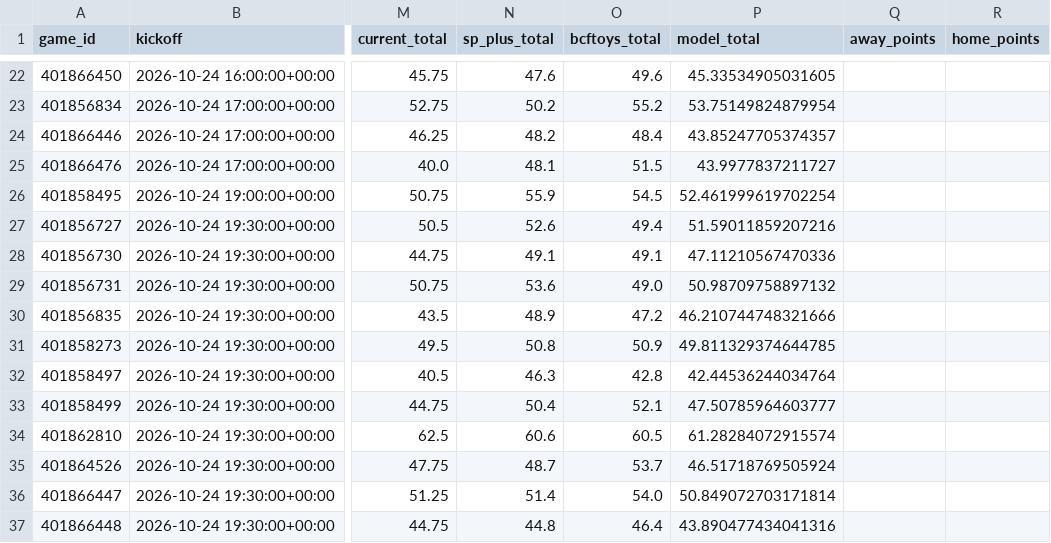
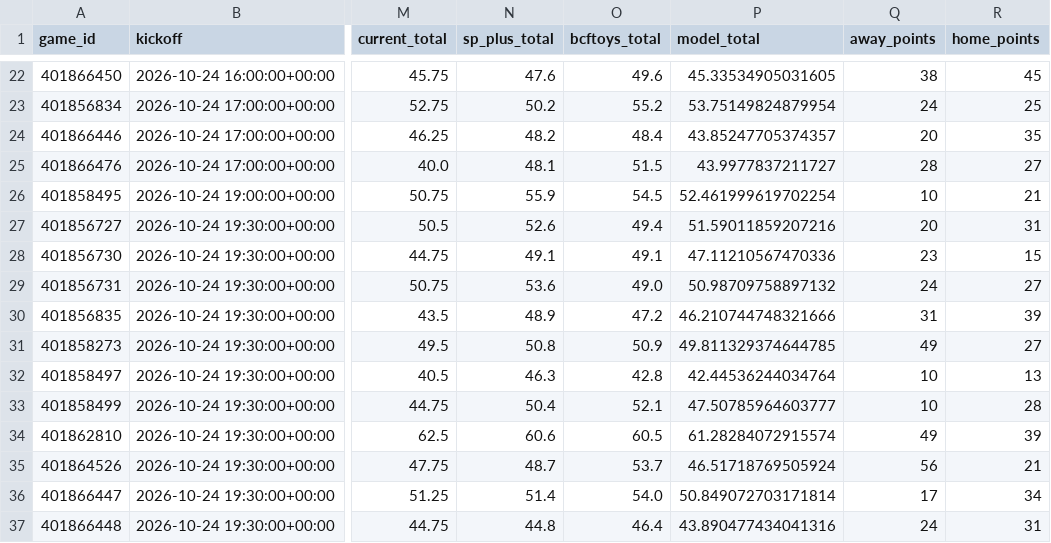
Before and after one commit to RohanRepala0/CollegeFootballRatings2026, a CSV file: 2026/week-08/ratings.csv, drawn as a sheet; only a part is shown, gaps mark what is left out; the diff covers the shown part only; the diff names each change by its address in the sheet, - before the commit and + after, or states it on an @@ line.

```diff
--- a/2026/week-08/ratings.csv
+++ b/2026/week-08/ratings.csv
-Q22 (away_points): (empty)
+Q22 (away_points): 38
-R22 (home_points): (empty)
+R22 (home_points): 45
-Q23 (away_points): (empty)
+Q23 (away_points): 24
-R23 (home_points): (empty)
+R23 (home_points): 25
-Q24 (away_points): (empty)
+Q24 (away_points): 20
-R24 (home_points): (empty)
+R24 (home_points): 35
-Q25 (away_points): (empty)
+Q25 (away_points): 28
-R25 (home_points): (empty)
+R25 (home_points): 27
-Q26 (away_points): (empty)
+Q26 (away_points): 10
-R26 (home_points): (empty)
+R26 (home_points): 21
-Q27 (away_points): (empty)
+Q27 (away_points): 20
-R27 (home_points): (empty)
+R27 (home_points): 31
-Q28 (away_points): (empty)
+Q28 (away_points): 23
-R28 (home_points): (empty)
+R28 (home_points): 15
-Q29 (away_points): (empty)
+Q29 (away_points): 24
-R29 (home_points): (empty)
+R29 (home_points): 27
-Q30 (away_points): (empty)
+Q30 (away_points): 31
-R30 (home_points): (empty)
+R30 (home_points): 39
-Q31 (away_points): (empty)
+Q31 (away_points): 49
-R31 (home_points): (empty)
+R31 (home_points): 27
-Q32:Q33 (away_points): (empty)
+Q32:Q33 (away_points): 10
-R32 (home_points): (empty)
+R32 (home_points): 13
-R33 (home_points): (empty)
+R33 (home_points): 28
-Q34 (away_points): (empty)
+Q34 (away_points): 49
-R34 (home_points): (empty)
+R34 (home_points): 39
-Q35 (away_points): (empty)
+Q35 (away_points): 56
-R35 (home_points): (empty)
+R35 (home_points): 21
-Q36 (away_points): (empty)
+Q36 (away_points): 17
-R36 (home_points): (empty)
+R36 (home_points): 34
-Q37 (away_points): (empty)
+Q37 (away_points): 24
-R37 (home_points): (empty)
+R37 (home_points): 31
```
Also changed, not shown: 74 edited cells elsewhere in this file, 2026/week-08/bets.csv, 23 other files.
